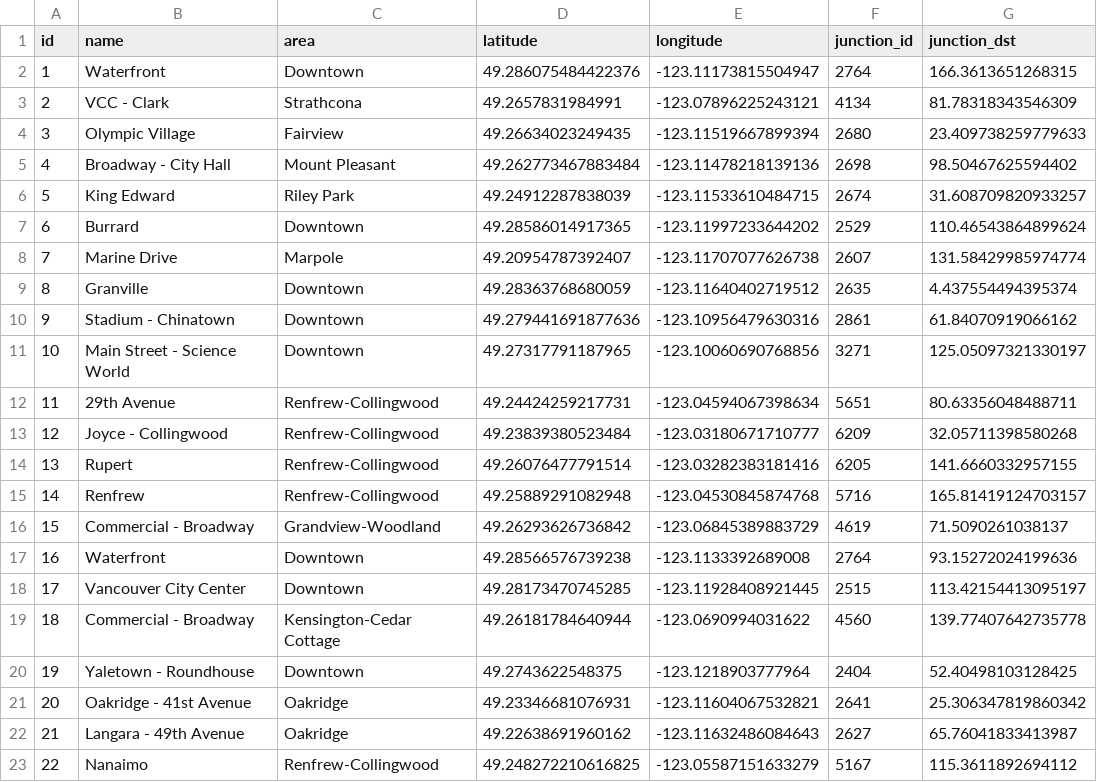
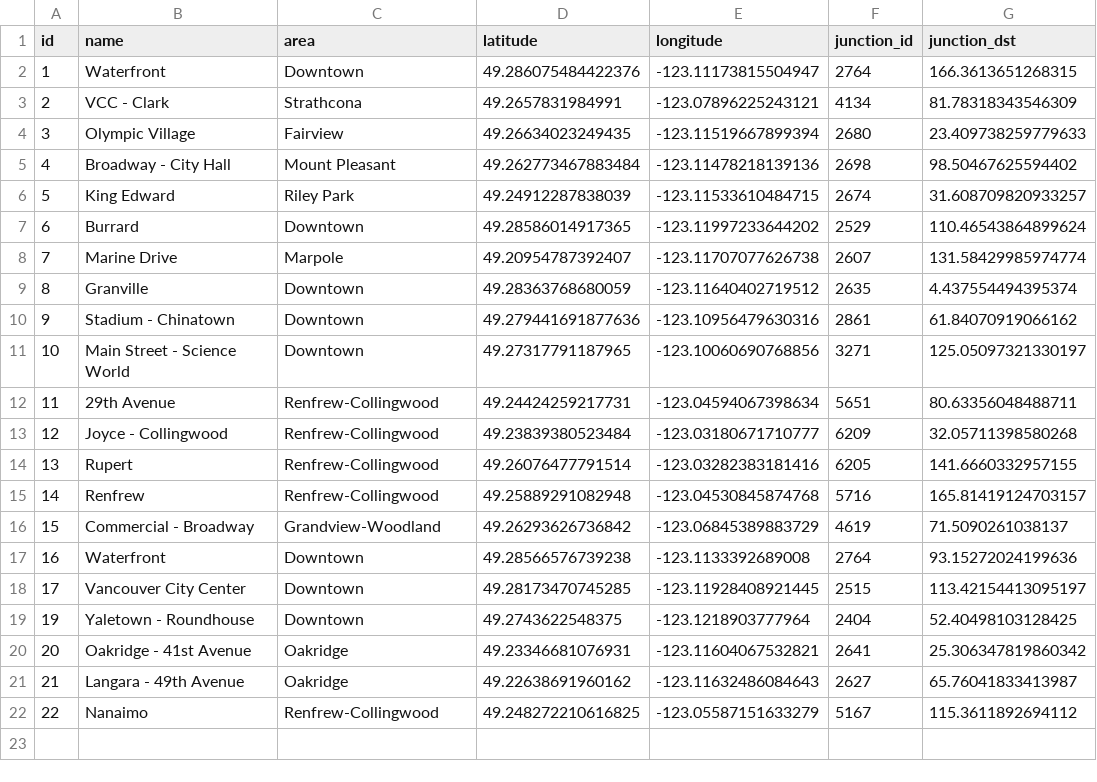
Before and after one commit to Slow-Swift/gveb-2023, a CSV file: processed_data/rapid_transit.csv, drawn as a sheet; the diff names each change by its address in the sheet, - before the commit and + after, or states it on an @@ line.

```diff
--- a/processed_data/rapid_transit.csv
+++ b/processed_data/rapid_transit.csv
-row 19: 18 | Commercial - Broadway | Kensington-Cedar Cottage | 49.26181784640944 | -123.0690994031622 | 4560 | 139.77407642735778
```
Also changed, not shown: processed_data/junctions.csv, 5 other files.
